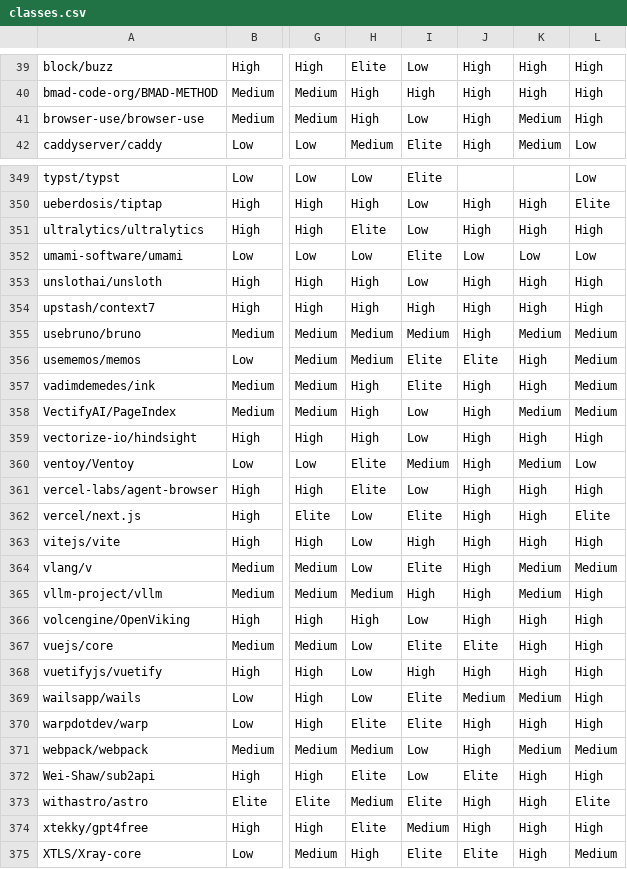
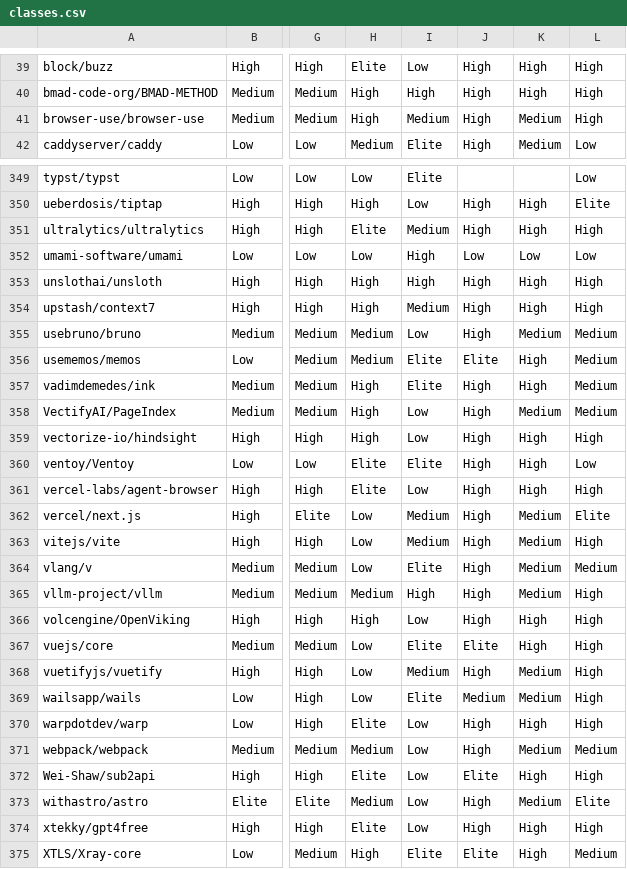
Before and after one commit to FelipeVieir4/lab03-medicao-experimentacao-software-, a CSV file: reports/resultados/rq07/classes.csv, drawn as a sheet; only a part is shown, gaps mark what is left out; the diff covers the shown part only; the diff names each change by its address in the sheet, - before the commit and + after, or states it on an @@ line.

```diff
--- a/reports/resultados/rq07/classes.csv
+++ b/reports/resultados/rq07/classes.csv
-I41: Low
+I41: Medium
-I351: Low
+I351: Medium
-I352: Elite
+I352: High
-I353: Low
+I353: High
-I354: High
+I354: Medium
-I355: Medium
+I355: Low
-I360: Medium
+I360: Elite
-K360: Medium
+K360: High
-I362: Elite
+I362: Medium
-K362:K363: High
+K362:K363: Medium
-I363: High
+I363: Medium
-I368: High
+I368: Medium
-K368: High
+K368: Medium
-I370: Elite
+I370: Low
-I373: Elite
+I373: Low
-K373: High
+K373: Medium
-I374: Medium
+I374: Low
```
Also changed, not shown: 130 edited cells elsewhere in this file, data/processed/repositories_metrics.csv, data/processed/summary.csv, 17 other files.
